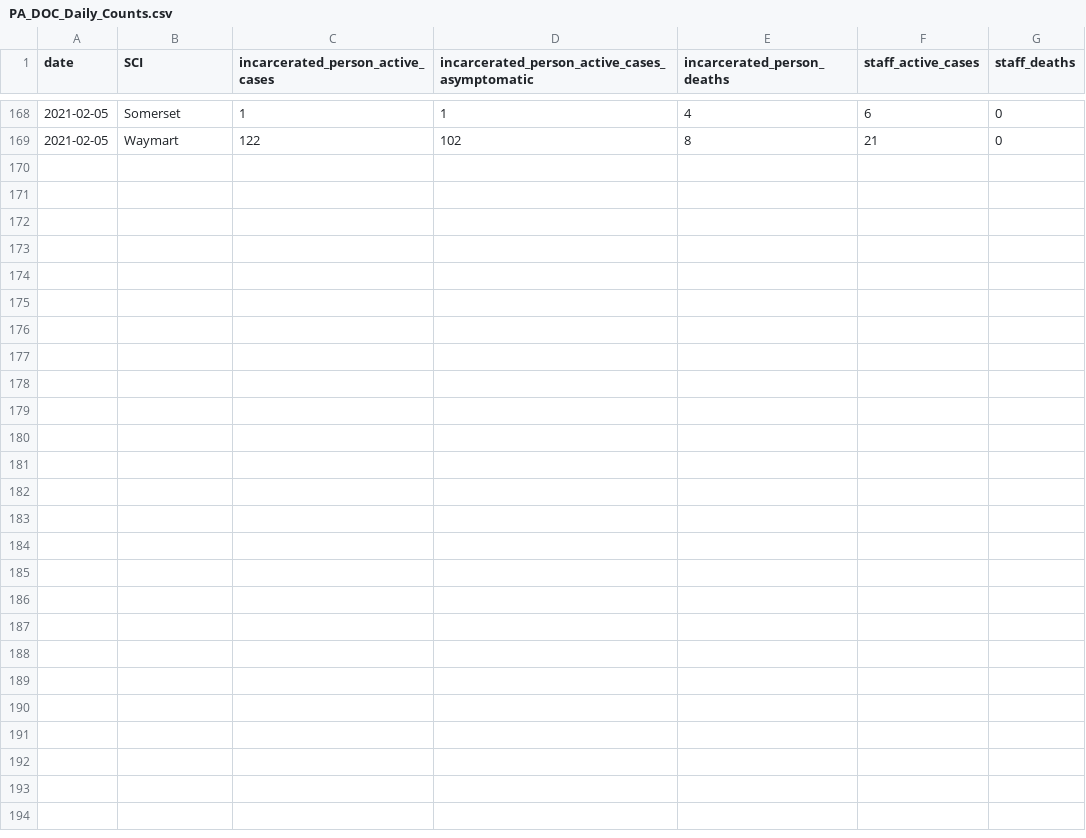
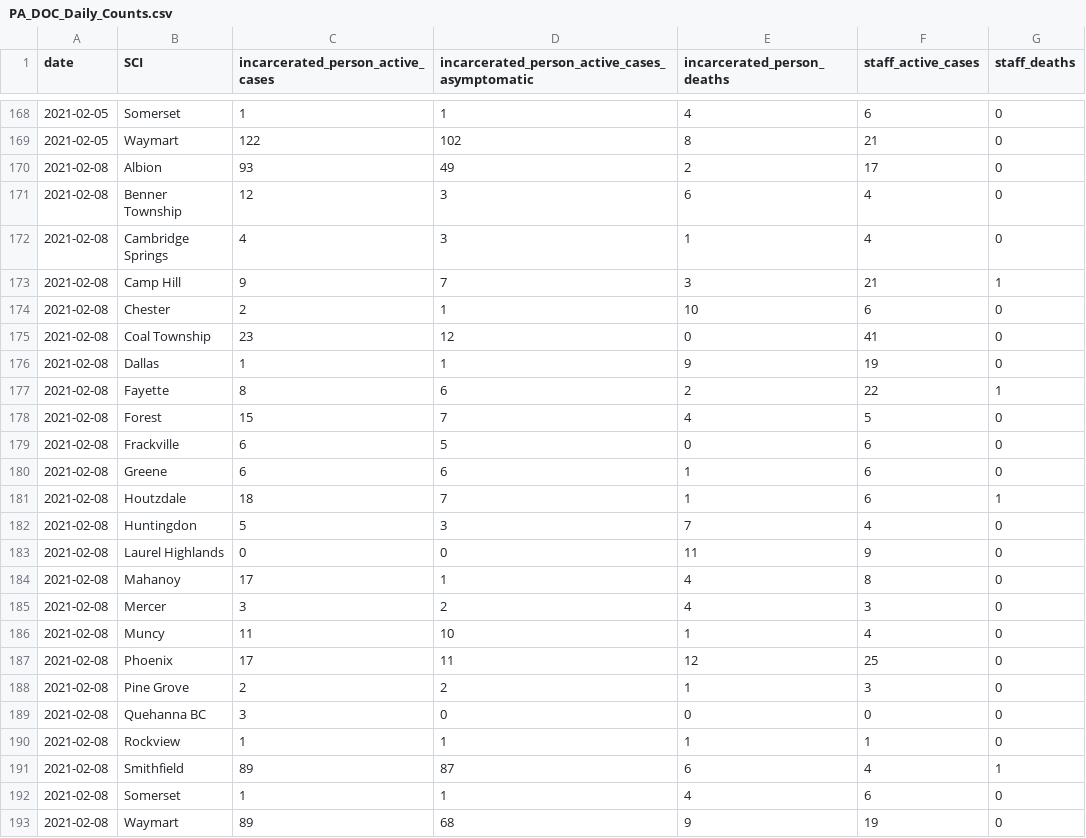
Before and after one commit to jmparelman/PA-SCI_COVID19, a CSV file: data/latest_data/PA_DOC_Daily_Counts.csv, drawn as a sheet; only a part is shown, gaps mark what is left out; the diff names each change by its address in the sheet, - before the commit and + after, or states it on an @@ line.

Commit message:
2/8 daily count data

```diff
--- a/data/latest_data/PA_DOC_Daily_Counts.csv
+++ b/data/latest_data/PA_DOC_Daily_Counts.csv
+row 170: 2021-02-08 | Albion | 93 | 49 | 2 | 17 | 0
+row 171: 2021-02-08 | Benner Township | 12 | 3 | 6 | 4 | 0
+row 172: 2021-02-08 | Cambridge Springs | 4 | 3 | 1 | 4 | 0
+row 173: 2021-02-08 | Camp Hill | 9 | 7 | 3 | 21 | 1
+row 174: 2021-02-08 | Chester | 2 | 1 | 10 | 6 | 0
+row 175: 2021-02-08 | Coal Township | 23 | 12 | 0 | 41 | 0
+row 176: 2021-02-08 | Dallas | 1 | 1 | 9 | 19 | 0
+row 177: 2021-02-08 | Fayette | 8 | 6 | 2 | 22 | 1
+row 178: 2021-02-08 | Forest | 15 | 7 | 4 | 5 | 0
+row 179: 2021-02-08 | Frackville | 6 | 5 | 0 | 6 | 0
+row 180: 2021-02-08 | Greene | 6 | 6 | 1 | 6 | 0
+row 181: 2021-02-08 | Houtzdale | 18 | 7 | 1 | 6 | 1
+row 182: 2021-02-08 | Huntingdon | 5 | 3 | 7 | 4 | 0
+row 183: 2021-02-08 | Laurel Highlands | 0 | 0 | 11 | 9 | 0
+row 184: 2021-02-08 | Mahanoy | 17 | 1 | 4 | 8 | 0
+row 185: 2021-02-08 | Mercer | 3 | 2 | 4 | 3 | 0
+row 186: 2021-02-08 | Muncy | 11 | 10 | 1 | 4 | 0
+row 187: 2021-02-08 | Phoenix | 17 | 11 | 12 | 25 | 0
+row 188: 2021-02-08 | Pine Grove | 2 | 2 | 1 | 3 | 0
+row 189: 2021-02-08 | Quehanna BC | 3 | 0 | 0 | 0 | 0
+row 190: 2021-02-08 | Rockview | 1 | 1 | 1 | 1 | 0
+row 191: 2021-02-08 | Smithfield | 89 | 87 | 6 | 4 | 1
+row 192: 2021-02-08 | Somerset | 1 | 1 | 4 | 6 | 0
+row 193: 2021-02-08 | Waymart | 89 | 68 | 9 | 19 | 0
```
Also changed, not shown: 2 other files.
